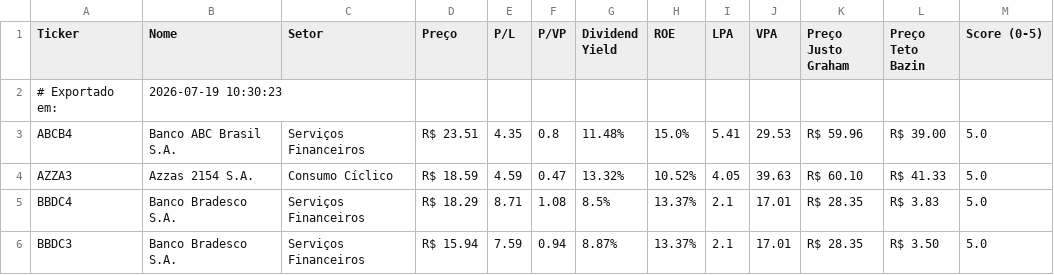
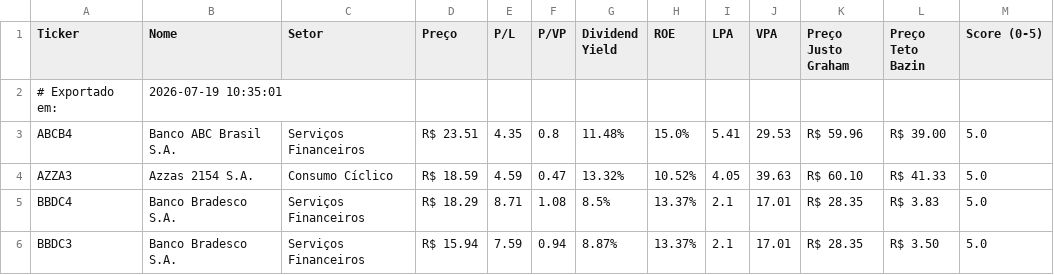
Before and after one commit to jucelinoss/radar_fundamentalista_b3, a CSV file: dev/export_stocks.csv, drawn as a sheet; only a part is shown.

```diff
--- a/dev/export_stocks.csv
+++ b/dev/export_stocks.csv
@@ -1,3 +1,3 @@
 Ticker,Nome,Setor,Preço,P/L,P/VP,Dividend Yield,ROE,LPA,VPA,Preço Justo Graham,Preço Teto Bazin,Score (0-5)
-# Exportado em:,2026-07-19 10:30:23,,,,,,,,,,,
+# Exportado em:,2026-07-19 10:35:01,,,,,,,,,,,
 ABCB4,Banco ABC Brasil S.A.,Serviços Financeiros,R$ 23.51,4.35,0.8,11.48%,15.0%,5.41,29.53,R$ 59.96,R$ 39.00,5.0
```
Also changed, not shown: 4 other files.
